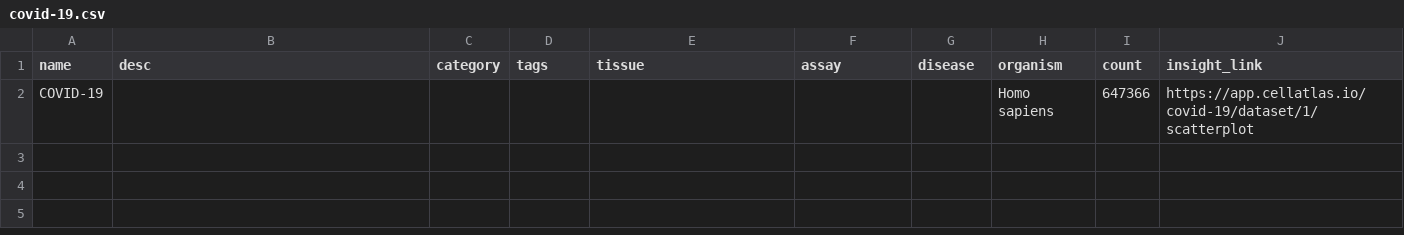
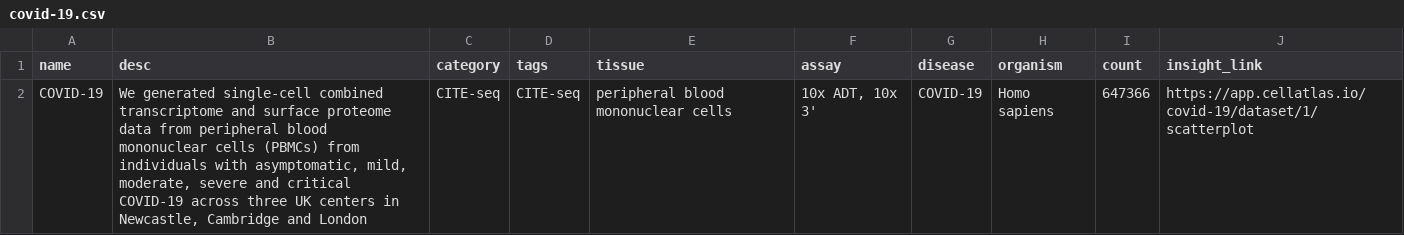
Before and after one commit to haniffalab/jekyll-cellatlas-io-collections, a CSV file: _data/covid-19.csv, drawn as a sheet; only a part is shown; the diff names each change by its address in the sheet, - before the commit and + after, or states it on an @@ line.

Commit message:
Update covid-19.csv

```diff
--- a/_data/covid-19.csv
+++ b/_data/covid-19.csv
-B2 (desc): (empty)
+B2 (desc): We generated single-cell combined transcriptome and surface proteome data from peripheral blood mononuclear cells (PBMCs) from individuals with asymptomatic, mild, moderate, severe and critical COVID-19 across three UK centers in Newcastle, Cambridge and London
-C2 (category): (empty)
+C2 (category): CITE-seq
-D2 (tags): (empty)
+D2 (tags): CITE-seq
-E2 (tissue): (empty)
+E2 (tissue): peripheral blood mononuclear cells
-F2 (assay): (empty)
+F2 (assay): 10x ADT, 10x 3'
-G2 (disease): (empty)
+G2 (disease): COVID-19
```
